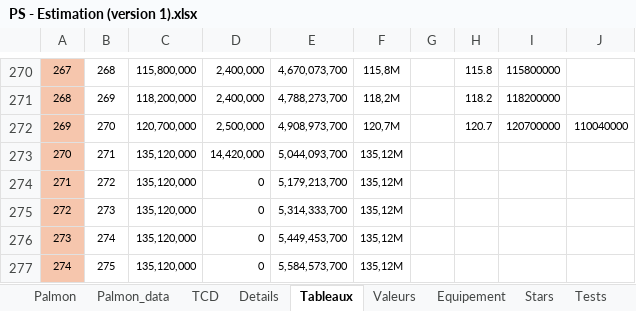
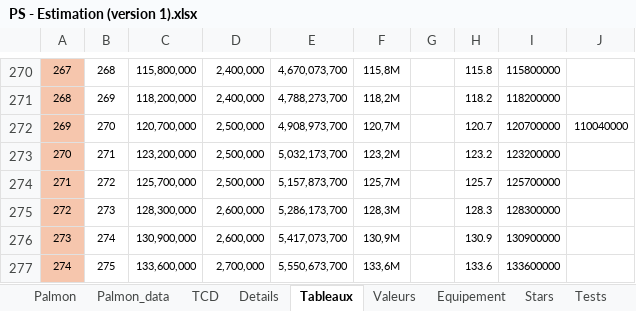
Before and after one commit to Me-creator-cpu/test_excel, an Excel workbook: data/PS - Estimation (version 1).xlsx, sheet Tableaux, drawn as a sheet; only a part is shown, gaps mark what is left out; values as stored, in another font and other column widths than the file's, no borders; charts and pictures and conditional formats not drawn; the diff covers the shown part only; the diff names each change by its address in the sheet, - before the commit and + after, or states it on an @@ line.

```diff
--- a/data/PS - Estimation (version 1).xlsx (sheet Tableaux)
+++ b/data/PS - Estimation (version 1).xlsx (sheet Tableaux)
-C273: 135,120,000
+C273: 123,200,000
-D273: 14,420,000
+D273: 2,500,000
-E273: 5,044,093,700
+E273: 5,032,173,700
-F273: 135,12M
+F273: 123,2M
-H273: (empty)
+H273: 123.2
-I273: (empty)
+I273: 123200000
-C274: 135,120,000
+C274: 125,700,000
-D274: 0
+D274: 2,500,000
-E274: 5,179,213,700
+E274: 5,157,873,700
-F274: 135,12M
+F274: 125,7M
-H274: (empty)
+H274: 125.7
-I274: (empty)
+I274: 125700000
-C275: 135,120,000
+C275: 128,300,000
-D275:D276: 0
+D275:D276: 2,600,000
-E275: 5,314,333,700
+E275: 5,286,173,700
-F275: 135,12M
+F275: 128,3M
-H275: (empty)
+H275: 128.3
-I275: (empty)
+I275: 128300000
-C276: 135,120,000
+C276: 130,900,000
-E276: 5,449,453,700
+E276: 5,417,073,700
-F276: 135,12M
+F276: 130,9M
-H276: (empty)
+H276: 130.9
-I276: (empty)
+I276: 130900000
-C277: 135,120,000
+C277: 133,600,000
-D277: 0
+D277: 2,700,000
-E277: 5,584,573,700
+E277: 5,550,673,700
-F277: 135,12M
+F277: 133,6M
-H277: (empty)
+H277: 133.6
-I277: (empty)
+I277: 133600000
```
Also changed, not shown: 30 edited cells elsewhere in this sheet, sheet TCD, sheet Palmon_data, sheet CSV tableaux, sheet Palmon, sheet Valeurs, sheet Tests Concat, formulas that keep their value, hidden cells.
